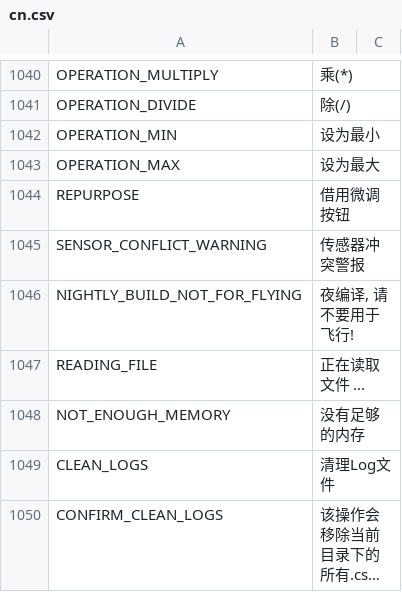
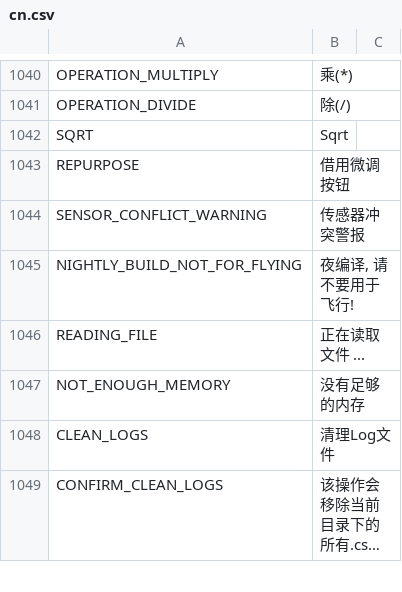
Before and after one commit to FrSkyRC/ETHOS-Feedback-Community, a CSV file: translations/display/cn.csv, drawn as a sheet; only a part is shown, gaps mark what is left out; long unchanged cells end in …; removed rows and columns are numbered as before the commit, all else as after; the diff names each change by its address in the sheet, - before the commit and + after, or states it on an @@ line.

Commit message:
Translations for SQRT

```diff
--- a/translations/display/cn.csv
+++ b/translations/display/cn.csv
-row 1042: OPERATION_MIN | 设为最小
-row 1043: OPERATION_MAX | 设为最大
+row 1042: SQRT | Sqrt
```
Also changed, not shown: translations/display/en.csv, translations/display/fr.csv, 10 other files.
